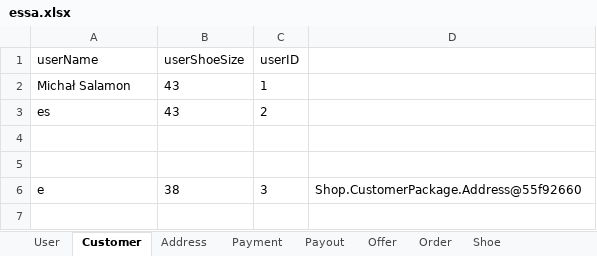
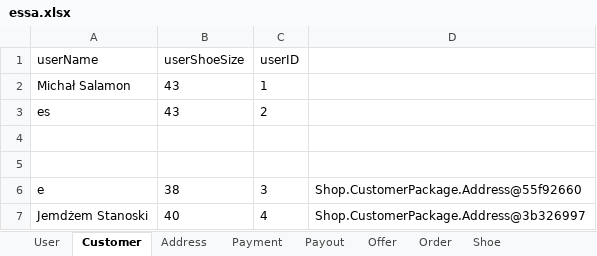
Before and after one commit to 3zqul/ShopSklep, an Excel workbook: src/main/java/Shop/essa.xlsx, sheet Customer, drawn as a sheet; values as stored, in another font and other column widths than the file's, no borders; the diff names each change by its address in the sheet, - before the commit and + after, or states it on an @@ line.

Commit message:
essa

```diff
--- a/src/main/java/Shop/essa.xlsx (sheet Customer)
+++ b/src/main/java/Shop/essa.xlsx (sheet Customer)
+row 7: Jemdżem Stanoski | 40 | 4 | Shop.CustomerPackage.Address@3b326997
```
Also changed, not shown: sheet User, 3 other files.
